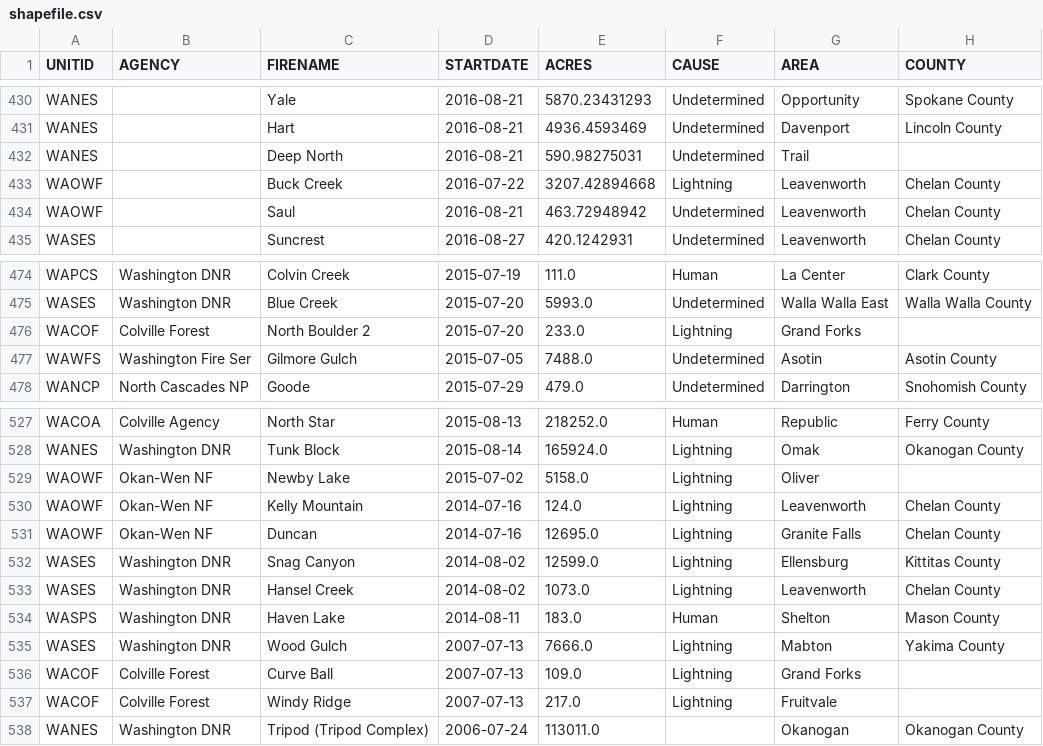
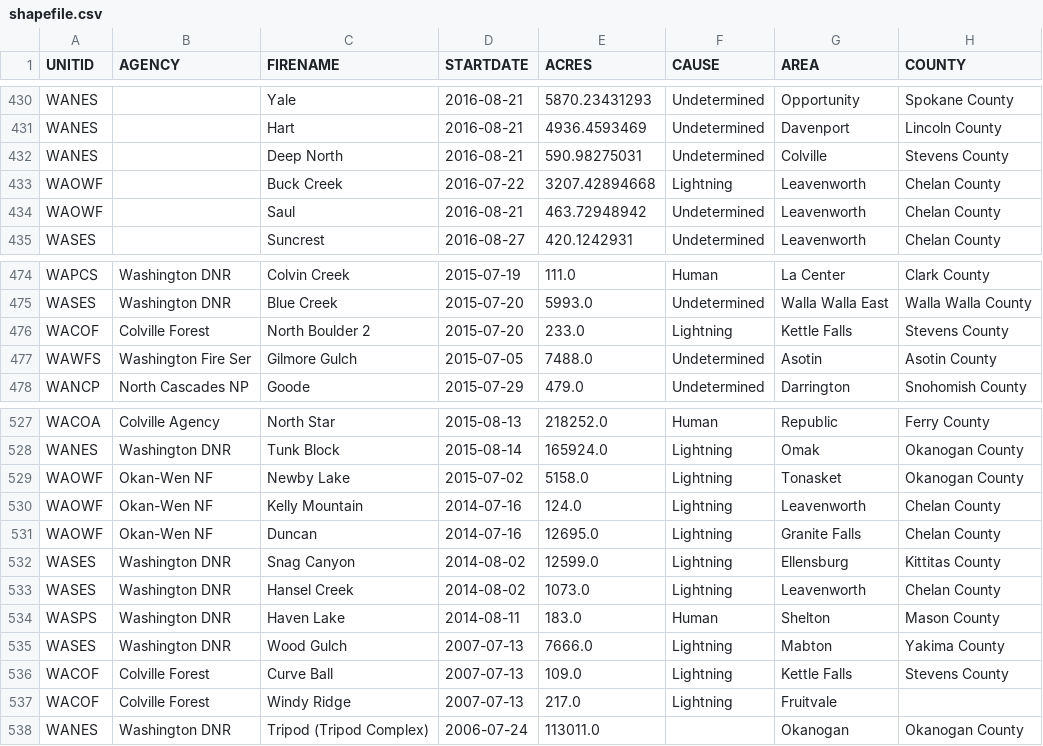
Before and after one commit to parvathysjsu/CMPE255Project, a CSV file: data/preprocessed/shapefile.csv, drawn as a sheet; only a part is shown, gaps mark what is left out; the diff covers the shown part only.

```diff
--- a/data/preprocessed/shapefile.csv
+++ b/data/preprocessed/shapefile.csv
@@ -431,3 +431,3 @@ WANES,,Yale,2016-08-21,5870.23431293,Undetermined,Opportunity,Spokane County
 WANES,,Hart,2016-08-21,4936.4593469,Undetermined,Davenport,Lincoln County
-WANES,,Deep North,2016-08-21,590.98275031,Undetermined,Trail,
+WANES,,Deep North,2016-08-21,590.98275031,Undetermined,Colville,Stevens County
 WAOWF,,Buck Creek,2016-07-22,3207.42894668,Lightning,Leavenworth,Chelan County
@@ -475,3 +475,3 @@ WAPCS,Washington DNR,Colvin Creek,2015-07-19,111.0,Human,La Center,Clark County
 WASES,Washington DNR,Blue Creek,2015-07-20,5993.0,Undetermined,Walla Walla East,Walla Walla County
-WACOF,Colville Forest,North Boulder 2,2015-07-20,233.0,Lightning,Grand Forks,
+WACOF,Colville Forest,North Boulder 2,2015-07-20,233.0,Lightning,Kettle Falls,Stevens County
 WAWFS,Washington Fire Ser,Gilmore Gulch,2015-07-05,7488.0,Undetermined,Asotin,Asotin County
@@ -528,3 +528,3 @@ WACOA,Colville Agency,North Star,2015-08-13,218252.0,Human,Republic,Ferry County
 WANES,Washington DNR,Tunk Block,2015-08-14,165924.0,Lightning,Omak,Okanogan County
-WAOWF,Okan-Wen NF,Newby Lake,2015-07-02,5158.0,Lightning,Oliver,
+WAOWF,Okan-Wen NF,Newby Lake,2015-07-02,5158.0,Lightning,Tonasket,Okanogan County
 WAOWF,Okan-Wen NF,Kelly Mountain,2014-07-16,124.0,Lightning,Leavenworth,Chelan County
@@ -535,3 +535,3 @@ WASPS,Washington DNR,Haven Lake,2014-08-11,183.0,Human,Shelton,Mason County
 WASES,Washington DNR,Wood Gulch,2007-07-13,7666.0,Lightning,Mabton,Yakima County
-WACOF,Colville Forest,Curve Ball,2007-07-13,109.0,Lightning,Grand Forks,
+WACOF,Colville Forest,Curve Ball,2007-07-13,109.0,Lightning,Kettle Falls,Stevens County
 WACOF,Colville Forest,Windy Ridge,2007-07-13,217.0,Lightning,Fruitvale,
```
Also changed, not shown: 44 edited cells elsewhere in this file, data/preprocessed/wildfire.csv, 2 other files.
